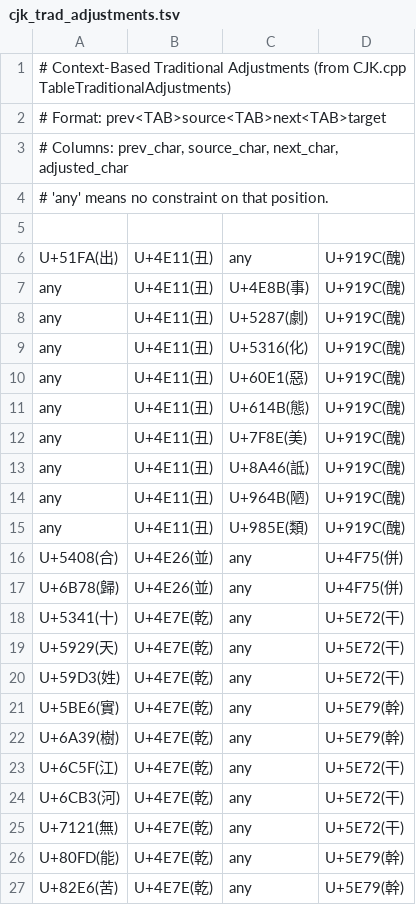
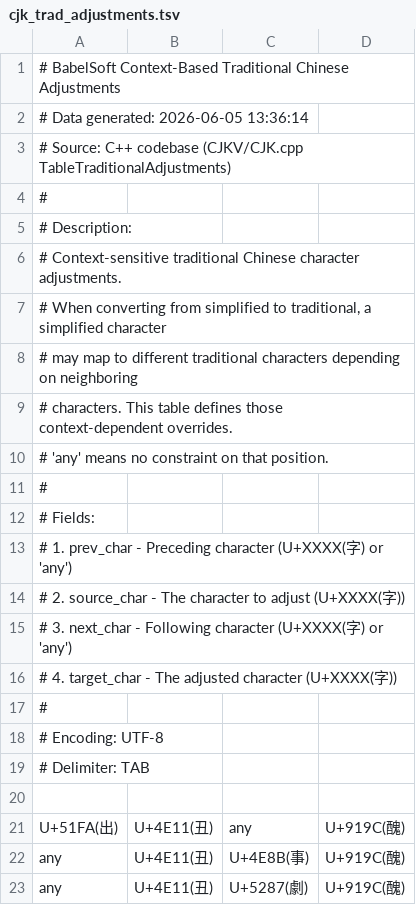
Before and after one commit to BabelSoft/babelsoft-py, a TSV file: data/babelsoft/cjk_trad_adjustments.tsv, drawn as a sheet; only a part is shown; the shorter side is filled out with more unchanged rows; the diff names each change by its address in the sheet, - before the commit and + after, or states it on an @@ line.

Commit message:
Port BabelSoft data and add CJKV modules
* Add README and update .gitignore (ignore data/ivd/).
* Replace several YAML/TSV data artifacts in data/babelsoft with new TSV files (new cjk_readings, cjk_shinjitai_mapping, cjk_xinjiu_mapping, cjk_pinyin_labels, cjk_korean_labels, cjk_jyutping_labels, cjk_zhuang_labels, cjk_readings, etc.), remove legacy YAML mappings and cjk_flags.tsv, and update cjk_mappings.tsv and simp/trad adjustment TSVs.
* Introduce new cjkv Python modules (jyutping, korean, lookup, pinyin, vietnamese, zhuang) and update src/cjkv/cjk.py.
* Update utility code (src/utils_/dirs.py, loader.py, parser.py, sync.py) and requirements.txt.
* Replace tests/test_cjk.py with tests/test_cjkv.py.

```diff
--- a/data/babelsoft/cjk_trad_adjustments.tsv
+++ b/data/babelsoft/cjk_trad_adjustments.tsv
-A1: # Context-Based Traditional Adjustments (from CJK.cpp TableTraditionalAdjustments)
+A1: # BabelSoft Context-Based Traditional Chinese Adjustments
-A2: # Format: prev<TAB>source<TAB>next<TAB>target
+A2: # Data generated: 2026-06-05 13:36:14
-A3: # Columns: prev_char, source_char, next_char, adjusted_char
+A3: # Source: C++ codebase (CJKV/CJK.cpp TableTraditionalAdjustments)
+row 4: #
+row 5: # Description:
+row 6: # Context-sensitive traditional Chinese character adjustments.
+row 7: # When converting from simplified to traditional, a simplified character
+row 8: # may map to different traditional characters depending on neighboring
+row 9: # characters. This table defines those context-dependent overrides.
+row 11: #
+row 12: # Fields:
+row 13: # 1. prev_char - Preceding character (U+XXXX(字) or 'any')
+row 14: # 2. source_char - The character to adjust (U+XXXX(字))
+row 15: # 3. next_char - Following character (U+XXXX(字) or 'any')
+row 16: # 4. target_char - The adjusted character (U+XXXX(字))
+row 17: #
+row 18: # Encoding: UTF-8
+row 19: # Delimiter: TAB
```
Also changed, not shown: data/babelsoft/cjk_simp_adjustments.tsv, 27 other files.
